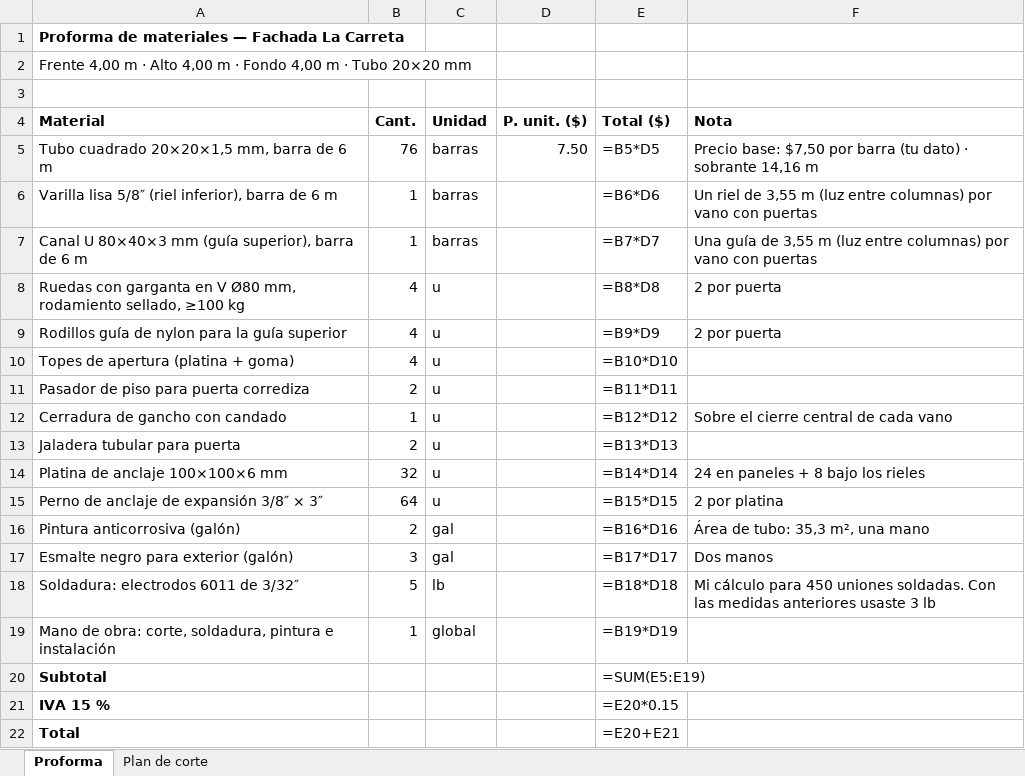
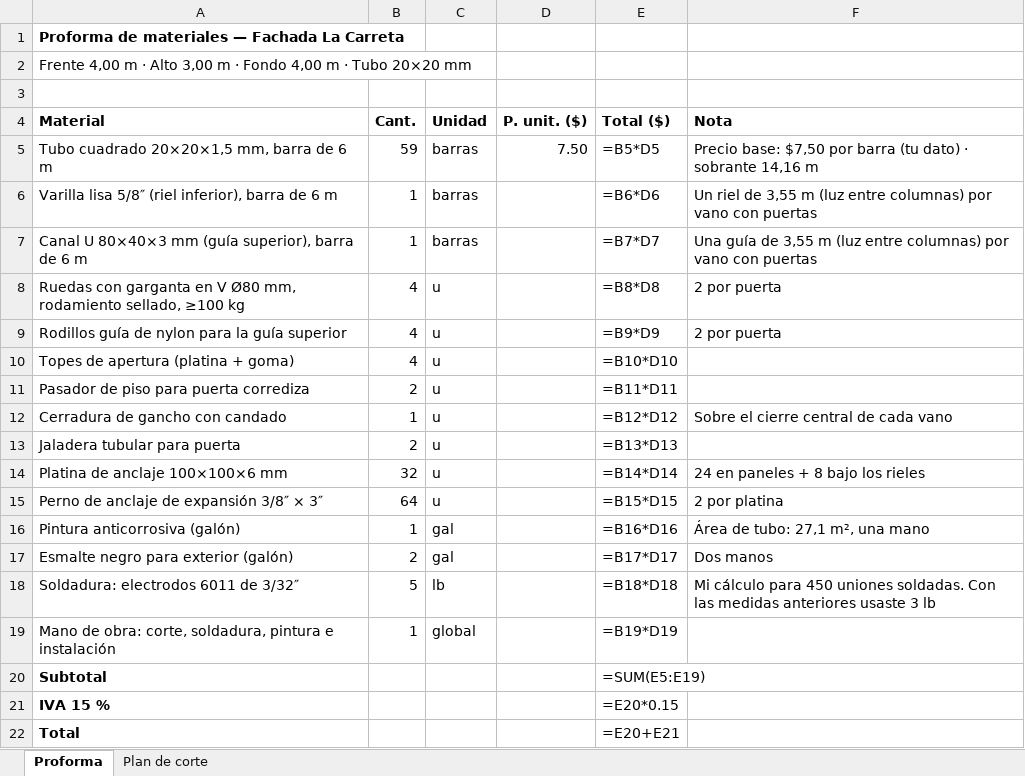
Before and after one commit to enriquejehfilenia-bot/paradais-dashboard-web, an Excel workbook: fachada-la-carreta/proforma-fachada-la-carreta.xlsx, sheet Proforma, drawn as a sheet; values as stored, in another font and other column widths than the file's, no borders; formulas without a stored value are shown as written; the diff names each change by its address in the sheet, - before the commit and + after, or states it on an @@ line.

```diff
--- a/fachada-la-carreta/proforma-fachada-la-carreta.xlsx (sheet Proforma)
+++ b/fachada-la-carreta/proforma-fachada-la-carreta.xlsx (sheet Proforma)
-A2 (Material): …· Alto 4,00 m ·…
+A2 (Material): …· Alto 3,00 m ·…
-B5 (Cant.): 76
+B5 (Cant.): 59
-B16 (Cant.): 2
+B16 (Cant.): 1
-F16 (Nota): Área de tubo: 35,3 m², una mano
+F16 (Nota): Área de tubo: 27,1 m², una mano
-B17 (Cant.): 3
+B17 (Cant.): 2
```
Also changed, not shown: sheet Plan de corte, 3 other files.
